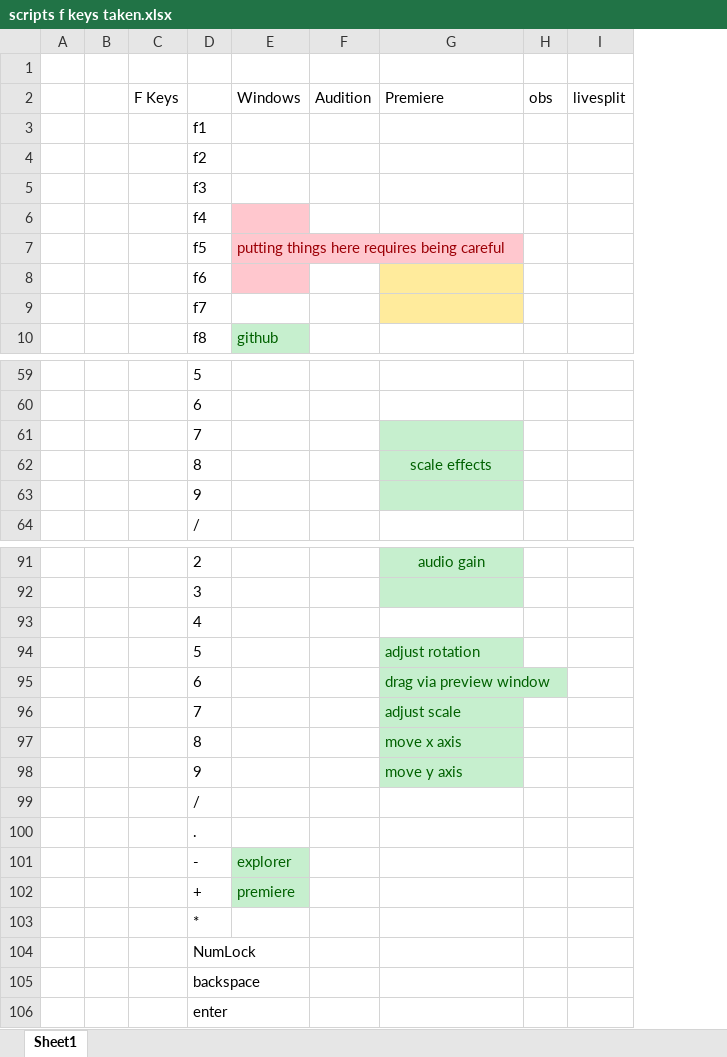
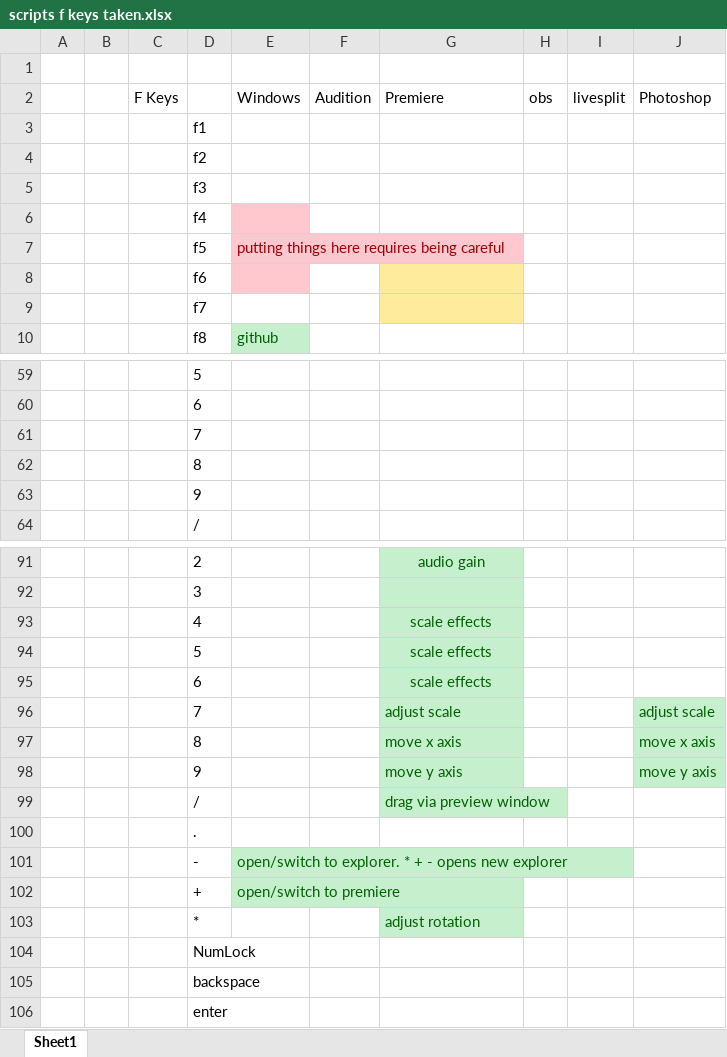
Before and after one commit to Tomshiii/ahk, an Excel workbook: scripts f keys taken.xlsx, sheet Sheet1, drawn as a sheet; only a part is shown, gaps mark what is left out; values as stored, in another font and other column widths than the file's, no borders; removed rows and columns are numbered as before the commit, all else as after; the diff names each change by its address in the sheet, - before the commit and + after, or states it on an @@ line.

```diff
--- a/scripts f keys taken.xlsx (sheet Sheet1)
+++ b/scripts f keys taken.xlsx (sheet Sheet1)
-column A, empty
+column B, empty
+column J, row 2: Photoshop; rows 96-98: adjust scale | move x axis | move y axis
-G61:G63 fill: #C6EFCE
+G61:G63 fill: none
-G62: scale effects
+G62: (empty)
-G93: (empty)
+G93: scale effects
-G93 fill: none
+G93 fill: #C6EFCE
-G94: adjust rotation
+G94: scale effects
-G94:G95 alignment: left
+G94:G95 alignment: center
-G95: drag via preview window
+G95: scale effects
-G99: (empty)
+G99: drag via preview window
-G99 fill: none
+G99 fill: #C6EFCE
-E101: explorer
+E101: open/switch to explorer. * + - opens new explorer
-E102: premiere
+E102: open/switch to premiere
-G103: (empty)
+G103: adjust rotation
-G103 fill: none
+G103 fill: #C6EFCE
```
Also changed, not shown: 2 other files.
